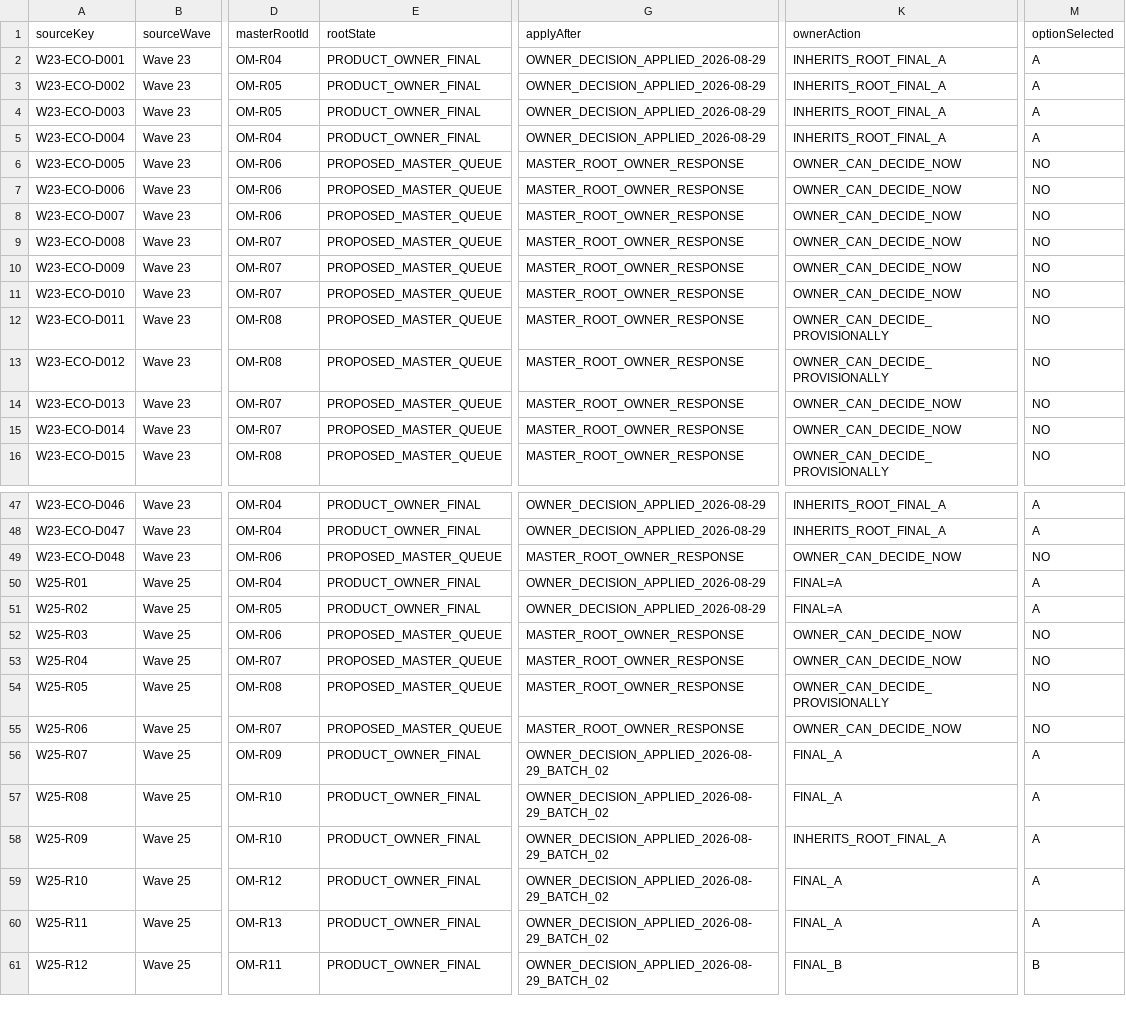
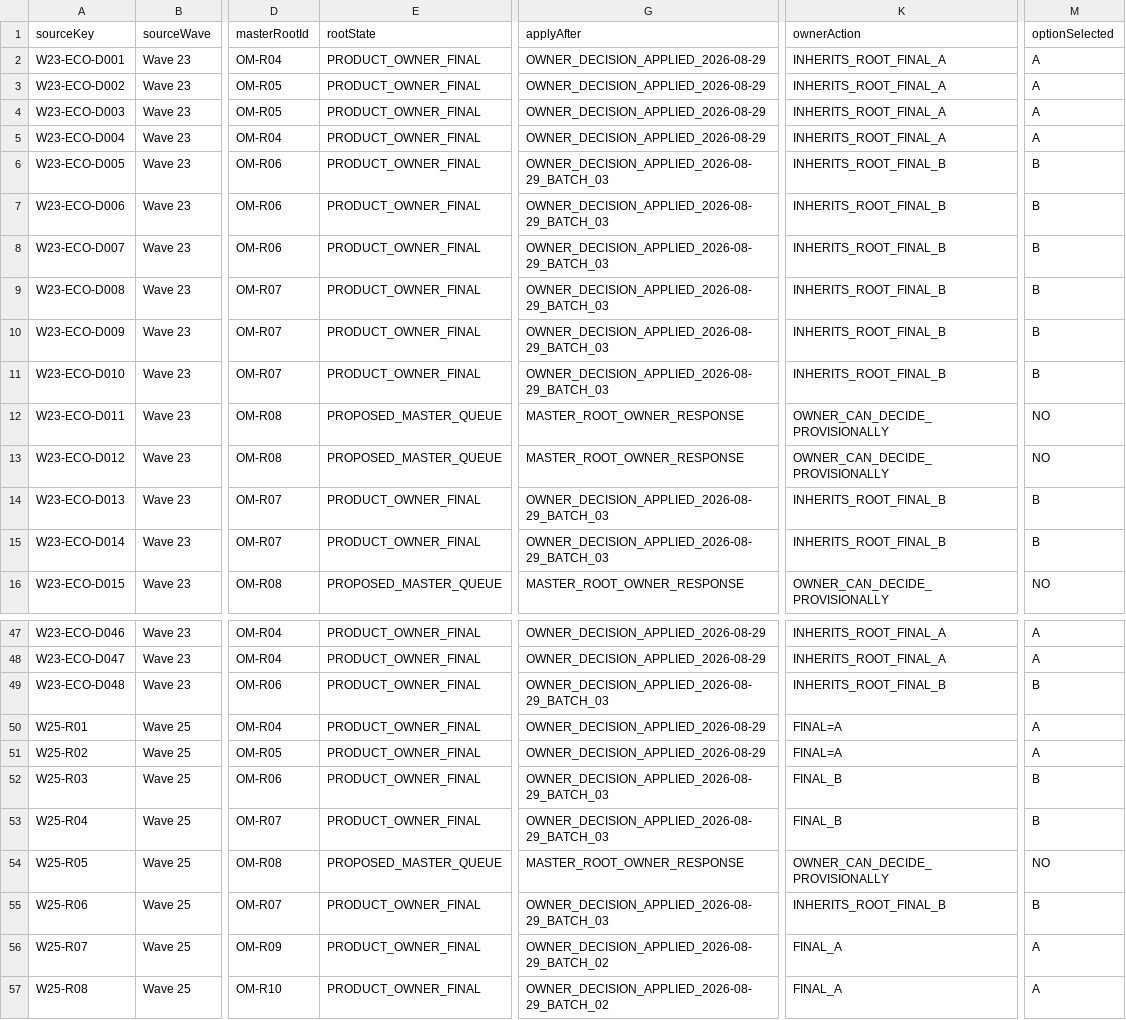
Before and after one commit to PromethusVision/TStore, a CSV file: docs/OWNER_MASTER_DECISION_APPLY_MAP.csv, drawn as a sheet; only a part is shown, gaps mark what is left out; the shorter side is filled out with more unchanged rows; the diff names each change by its address in the sheet, - before the commit and + after, or states it on an @@ line.

Commit message:
docs(owner): finalize taxonomy catalog direction

```diff
--- a/docs/OWNER_MASTER_DECISION_APPLY_MAP.csv
+++ b/docs/OWNER_MASTER_DECISION_APPLY_MAP.csv
-E6:E11 (rootState): PROPOSED_MASTER_QUEUE
+E6:E11 (rootState): PRODUCT_OWNER_FINAL
-G6:G11 (applyAfter): MASTER_ROOT_OWNER_RESPONSE
+G6:G11 (applyAfter): OWNER_DECISION_APPLIED_2026-08-29_BATCH_03
-K6:K11 (ownerAction): OWNER_CAN_DECIDE_NOW
+K6:K11 (ownerAction): INHERITS_ROOT_FINAL_B
-M6:M11 (optionSelected): NO
+M6:M11 (optionSelected): B
-E14:E15 (rootState): PROPOSED_MASTER_QUEUE
+E14:E15 (rootState): PRODUCT_OWNER_FINAL
-G14:G15 (applyAfter): MASTER_ROOT_OWNER_RESPONSE
+G14:G15 (applyAfter): OWNER_DECISION_APPLIED_2026-08-29_BATCH_03
-K14:K15 (ownerAction): OWNER_CAN_DECIDE_NOW
+K14:K15 (ownerAction): INHERITS_ROOT_FINAL_B
-M14:M15 (optionSelected): NO
+M14:M15 (optionSelected): B
-E49 (rootState): PROPOSED_MASTER_QUEUE
+E49 (rootState): PRODUCT_OWNER_FINAL
-G49 (applyAfter): MASTER_ROOT_OWNER_RESPONSE
+G49 (applyAfter): OWNER_DECISION_APPLIED_2026-08-29_BATCH_03
-K49 (ownerAction): OWNER_CAN_DECIDE_NOW
+K49 (ownerAction): INHERITS_ROOT_FINAL_B
-M49 (optionSelected): NO
+M49 (optionSelected): B
-E52:E53 (rootState): PROPOSED_MASTER_QUEUE
+E52:E53 (rootState): PRODUCT_OWNER_FINAL
-G52:G53 (applyAfter): MASTER_ROOT_OWNER_RESPONSE
+G52:G53 (applyAfter): OWNER_DECISION_APPLIED_2026-08-29_BATCH_03
-K52:K53 (ownerAction): OWNER_CAN_DECIDE_NOW
+K52:K53 (ownerAction): FINAL_B
-M52:M53 (optionSelected): NO
+M52:M53 (optionSelected): B
-E55 (rootState): PROPOSED_MASTER_QUEUE
+E55 (rootState): PRODUCT_OWNER_FINAL
-G55 (applyAfter): MASTER_ROOT_OWNER_RESPONSE
+G55 (applyAfter): OWNER_DECISION_APPLIED_2026-08-29_BATCH_03
-K55 (ownerAction): OWNER_CAN_DECIDE_NOW
+K55 (ownerAction): INHERITS_ROOT_FINAL_B
-M55 (optionSelected): NO
+M55 (optionSelected): B
```
Also changed, not shown: 11 other files.
